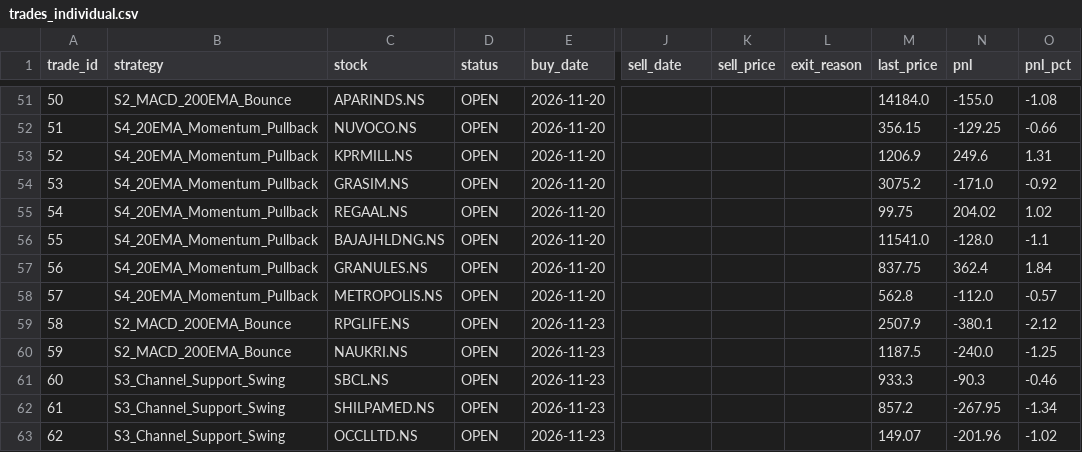
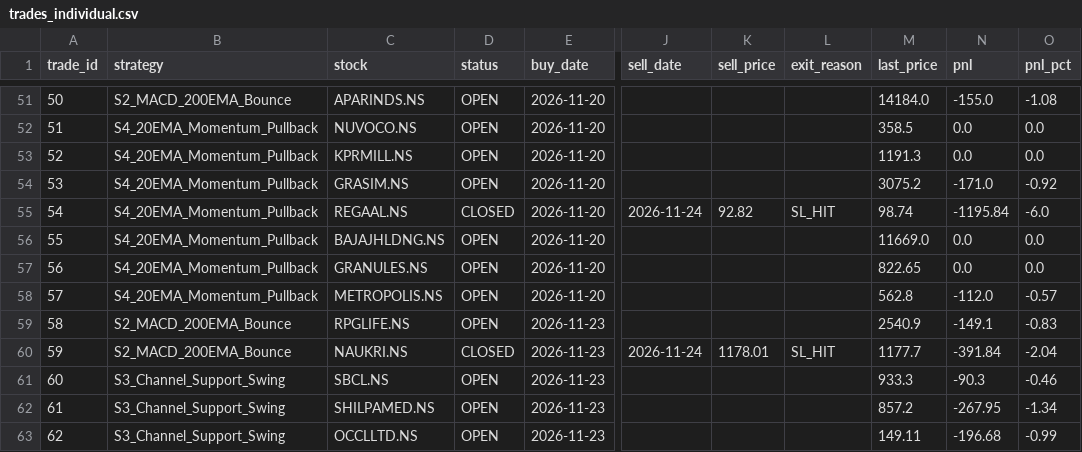
Before and after one commit to pa411310/nse-paper-bot, a CSV file: trades_individual.csv, drawn as a sheet; only a part is shown, gaps mark what is left out; the diff covers the shown part only; the diff names each change by its address in the sheet, - before the commit and + after, or states it on an @@ line.

```diff
--- a/trades_individual.csv
+++ b/trades_individual.csv
-M52 (last_price): 356.15
+M52 (last_price): 358.5
-N52 (pnl): -129.25
+N52 (pnl): 0.0
-O52 (pnl_pct): -0.66
+O52 (pnl_pct): 0.0
-M53 (last_price): 1206.9
+M53 (last_price): 1191.3
-N53 (pnl): 249.6
+N53 (pnl): 0.0
-O53 (pnl_pct): 1.31
+O53 (pnl_pct): 0.0
-D55 (status): OPEN
+D55 (status): CLOSED
-J55 (sell_date): (empty)
+J55 (sell_date): 2026-11-24
-K55 (sell_price): (empty)
+K55 (sell_price): 92.82
-L55 (exit_reason): (empty)
+L55 (exit_reason): SL_HIT
-M55 (last_price): 99.75
+M55 (last_price): 98.74
-N55 (pnl): 204.02
+N55 (pnl): -1195.84
-O55 (pnl_pct): 1.02
+O55 (pnl_pct): -6.0
-M56 (last_price): 11541.0
+M56 (last_price): 11669.0
-N56 (pnl): -128.0
+N56 (pnl): 0.0
-O56 (pnl_pct): -1.1
+O56 (pnl_pct): 0.0
-M57 (last_price): 837.75
+M57 (last_price): 822.65
-N57 (pnl): 362.4
+N57 (pnl): 0.0
-O57 (pnl_pct): 1.84
+O57 (pnl_pct): 0.0
-M59 (last_price): 2507.9
+M59 (last_price): 2540.9
-N59 (pnl): -380.1
+N59 (pnl): -149.1
-O59 (pnl_pct): -2.12
+O59 (pnl_pct): -0.83
-D60 (status): OPEN
+D60 (status): CLOSED
-J60 (sell_date): (empty)
+J60 (sell_date): 2026-11-24
-K60 (sell_price): (empty)
+K60 (sell_price): 1178.01
-L60 (exit_reason): (empty)
+L60 (exit_reason): SL_HIT
-M60 (last_price): 1187.5
+M60 (last_price): 1177.7
-N60 (pnl): -240.0
+N60 (pnl): -391.84
-O60 (pnl_pct): -1.25
+O60 (pnl_pct): -2.04
-M63 (last_price): 149.07
+M63 (last_price): 149.11
-N63 (pnl): -201.96
+N63 (pnl): -196.68
-O63 (pnl_pct): -1.02
+O63 (pnl_pct): -0.99
```
Also changed, not shown: 105 edited cells elsewhere in this file, trades_master.csv, 1 other file.
